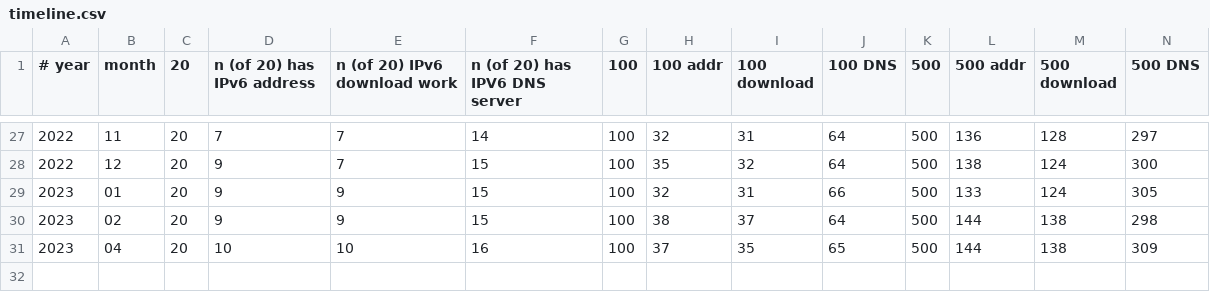
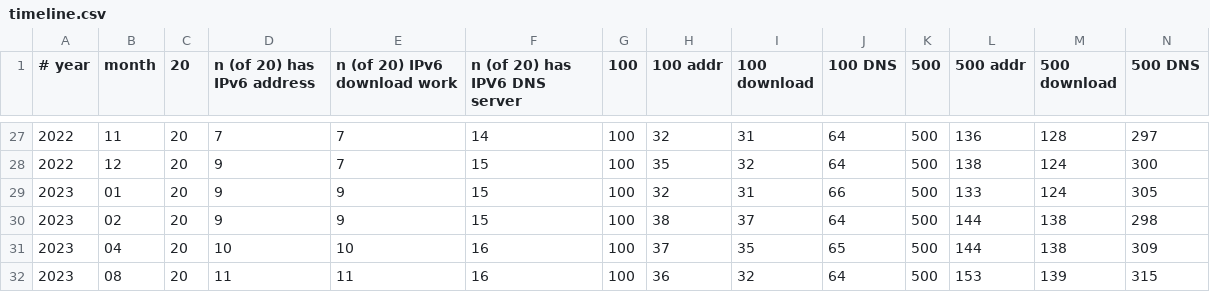
Before and after one commit to atommaki/hungarian-web-ipv6, a CSV file: results/timeline.csv, drawn as a sheet; only a part is shown, gaps mark what is left out.

Commit message:
result update

```diff
--- a/results/timeline.csv
+++ b/results/timeline.csv
@@ -31 +31,2 @@
 2023; 04; 20; 10; 10; 16; 100; 37; 35; 65; 500; 144; 138; 309
+2023; 08; 20; 11; 11; 16; 100; 36; 32; 64; 500; 153; 139; 315
```
Also changed, not shown: 4 other files.
